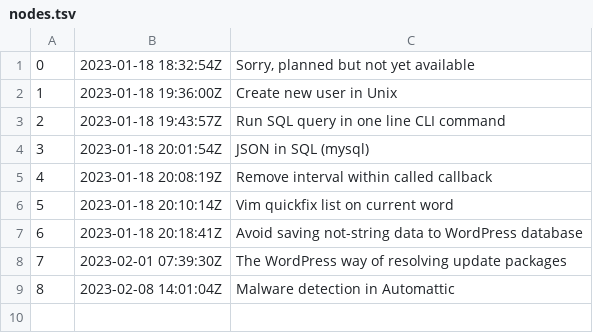
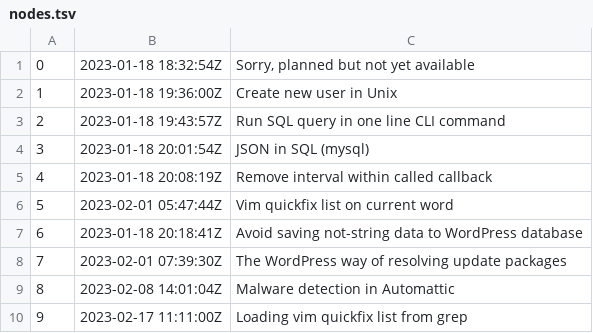
Before and after one commit to bart-jaskulski/me, a TSV file: docs/dex/nodes.tsv, drawn as a sheet.

Commit message:
Loading vim quickfix list from grep

```diff
--- a/docs/dex/nodes.tsv
+++ b/docs/dex/nodes.tsv
@@ -5,3 +5,3 @@
 4	2023-01-18 20:08:19Z	Remove interval within called callback
-5	2023-01-18 20:10:14Z	Vim quickfix list on current word
+5	2023-02-01 05:47:44Z	Vim quickfix list on current word
 6	2023-01-18 20:18:41Z	Avoid saving not-string data to WordPress database
@@ -9 +9,2 @@
 8	2023-02-08 14:01:04Z	Malware detection in Automattic
+9	2023-02-17 11:11:00Z	Loading vim quickfix list from grep
```
Also changed, not shown: 3 other files.
